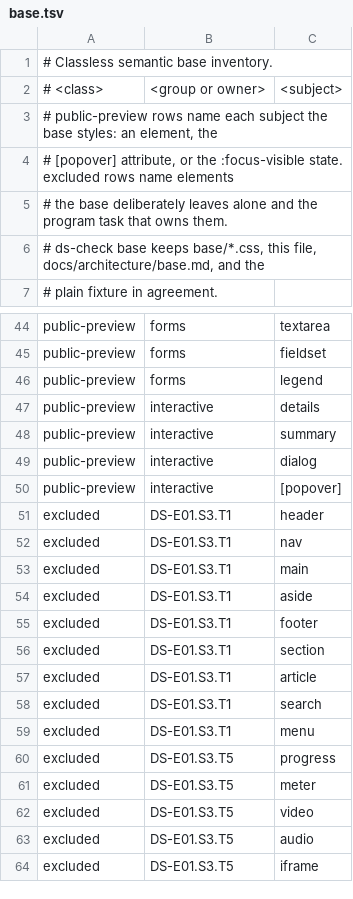
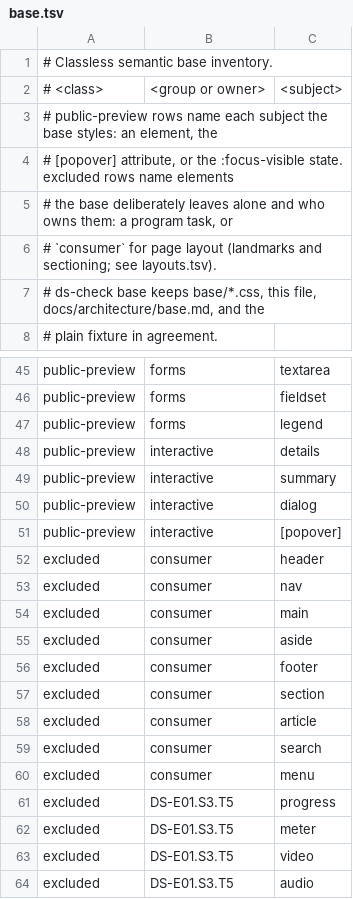
Before and after one commit to luckgrid/design-system, a TSV file: base.tsv, drawn as a sheet; only a part is shown, gaps mark what is left out; the shorter side is filled out with more unchanged rows.

```diff
--- a/base.tsv
+++ b/base.tsv
@@ -4,3 +4,4 @@
 # [popover] attribute, or the :focus-visible state. excluded rows name elements
-# the base deliberately leaves alone and the program task that owns them.
+# the base deliberately leaves alone and who owns them: a program task, or
+# `consumer` for page layout (landmarks and sectioning; see layouts.tsv).
 # ds-check base keeps base/*.css, this file, docs/architecture/base.md, and the
@@ -50,11 +51,11 @@ public-preview	interactive	dialog
 public-preview	interactive	[popover]
-excluded	DS-E01.S3.T1	header
-excluded	DS-E01.S3.T1	nav
-excluded	DS-E01.S3.T1	main
-excluded	DS-E01.S3.T1	aside
-excluded	DS-E01.S3.T1	footer
-excluded	DS-E01.S3.T1	section
-excluded	DS-E01.S3.T1	article
-excluded	DS-E01.S3.T1	search
-excluded	DS-E01.S3.T1	menu
+excluded	consumer	header
+excluded	consumer	nav
+excluded	consumer	main
+excluded	consumer	aside
+excluded	consumer	footer
+excluded	consumer	section
+excluded	consumer	article
+excluded	consumer	search
+excluded	consumer	menu
 excluded	DS-E01.S3.T5	progress
```
Also changed, not shown: bootstrap-surfaces.tsv, 26 other files.
